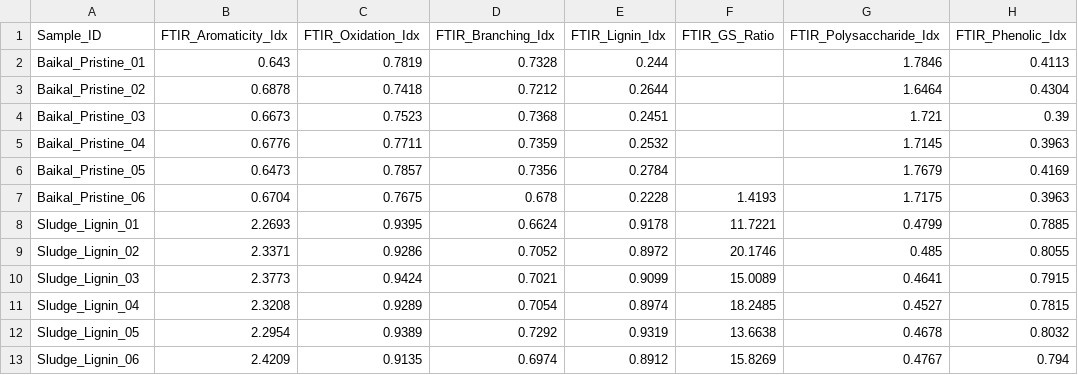
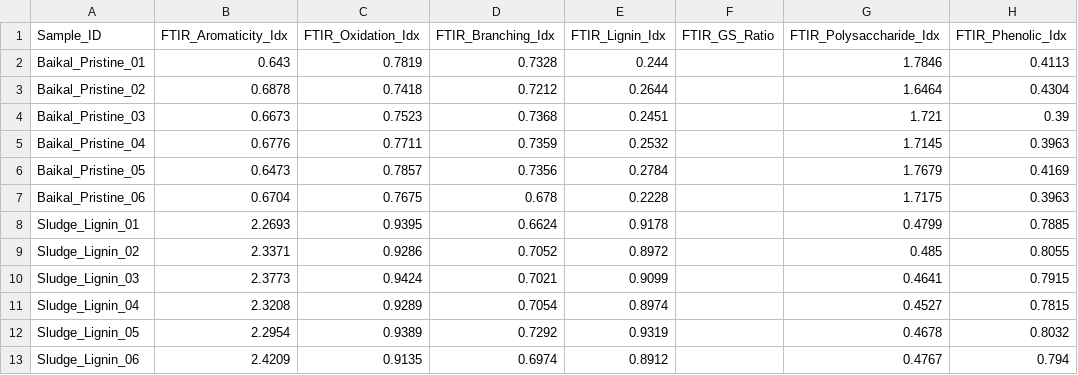
Before and after one commit to xav1c34/ChemoSuite, a CSV file: demo_data/ftir/ftir_descriptors_matrix.csv, drawn as a sheet; only a part is shown; the diff names each change by its address in the sheet, - before the commit and + after, or states it on an @@ line.

```diff
--- a/demo_data/ftir/ftir_descriptors_matrix.csv
+++ b/demo_data/ftir/ftir_descriptors_matrix.csv
-F7 (FTIR_GS_Ratio): 1.4193
+F7 (FTIR_GS_Ratio): (empty)
-F8 (FTIR_GS_Ratio): 11.7221
+F8 (FTIR_GS_Ratio): (empty)
-F9 (FTIR_GS_Ratio): 20.1746
+F9 (FTIR_GS_Ratio): (empty)
-F10 (FTIR_GS_Ratio): 15.0089
+F10 (FTIR_GS_Ratio): (empty)
-F11 (FTIR_GS_Ratio): 18.2485
+F11 (FTIR_GS_Ratio): (empty)
-F12 (FTIR_GS_Ratio): 13.6638
+F12 (FTIR_GS_Ratio): (empty)
-F13 (FTIR_GS_Ratio): 15.8269
+F13 (FTIR_GS_Ratio): (empty)
```
Also changed, not shown: 4 other files.
